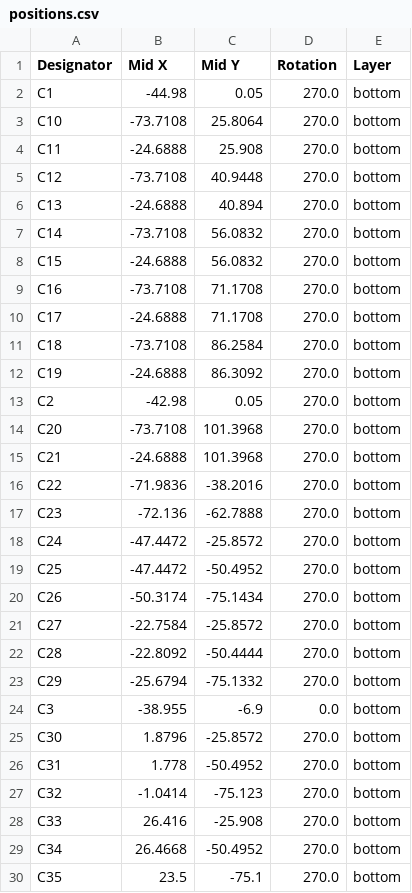
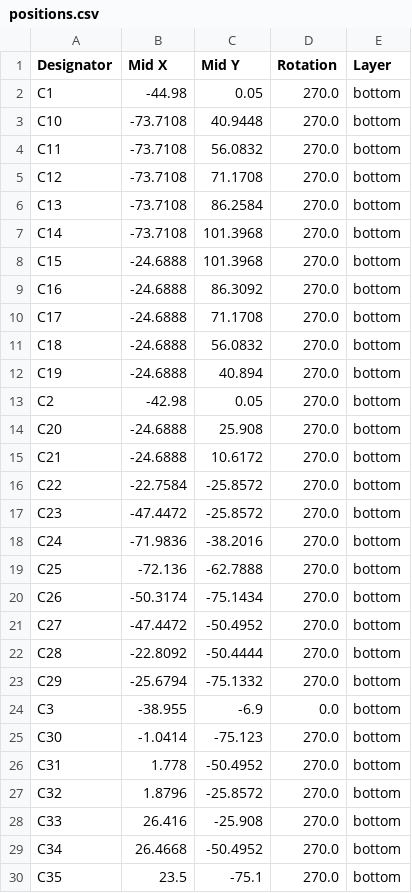
Before and after one commit to Apollo-Simulation-Peripheral-Lab/DSKY, a CSV file: Boards/Single_board/production/positions.csv, drawn as a sheet; only a part is shown; the diff covers the shown part only.

```diff
--- a/Boards/Single_board/production/positions.csv
+++ b/Boards/Single_board/production/positions.csv
@@ -2,21 +2,21 @@
 C1,-44.98,0.05,270.0,bottom
-C10,-73.7108,25.8064,270.0,bottom
-C11,-24.6888,25.908,270.0,bottom
-C12,-73.7108,40.9448,270.0,bottom
-C13,-24.6888,40.894,270.0,bottom
-C14,-73.7108,56.0832,270.0,bottom
-C15,-24.6888,56.0832,270.0,bottom
-C16,-73.7108,71.1708,270.0,bottom
+C10,-73.7108,40.9448,270.0,bottom
+C11,-73.7108,56.0832,270.0,bottom
+C12,-73.7108,71.1708,270.0,bottom
+C13,-73.7108,86.2584,270.0,bottom
+C14,-73.7108,101.3968,270.0,bottom
+C15,-24.6888,101.3968,270.0,bottom
+C16,-24.6888,86.3092,270.0,bottom
 C17,-24.6888,71.1708,270.0,bottom
-C18,-73.7108,86.2584,270.0,bottom
-C19,-24.6888,86.3092,270.0,bottom
+C18,-24.6888,56.0832,270.0,bottom
+C19,-24.6888,40.894,270.0,bottom
 C2,-42.98,0.05,270.0,bottom
-C20,-73.7108,101.3968,270.0,bottom
-C21,-24.6888,101.3968,270.0,bottom
-C22,-71.9836,-38.2016,270.0,bottom
-C23,-72.136,-62.7888,270.0,bottom
-C24,-47.4472,-25.8572,270.0,bottom
-C25,-47.4472,-50.4952,270.0,bottom
+C20,-24.6888,25.908,270.0,bottom
+C21,-24.6888,10.6172,270.0,bottom
+C22,-22.7584,-25.8572,270.0,bottom
+C23,-47.4472,-25.8572,270.0,bottom
+C24,-71.9836,-38.2016,270.0,bottom
+C25,-72.136,-62.7888,270.0,bottom
 C26,-50.3174,-75.1434,270.0,bottom
-C27,-22.7584,-25.8572,270.0,bottom
+C27,-47.4472,-50.4952,270.0,bottom
 C28,-22.8092,-50.4444,270.0,bottom
@@ -24,5 +24,5 @@ C29,-25.6794,-75.1332,270.0,bottom
 C3,-38.955,-6.9,0.0,bottom
-C30,1.8796,-25.8572,270.0,bottom
+C30,-1.0414,-75.123,270.0,bottom
 C31,1.778,-50.4952,270.0,bottom
-C32,-1.0414,-75.123,270.0,bottom
+C32,1.8796,-25.8572,270.0,bottom
 C33,26.416,-25.908,270.0,bottom
```
Also changed, not shown: 48 edited cells elsewhere in this file, 3 other files.
